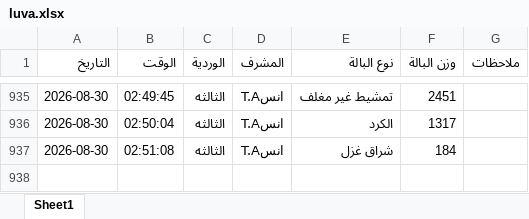
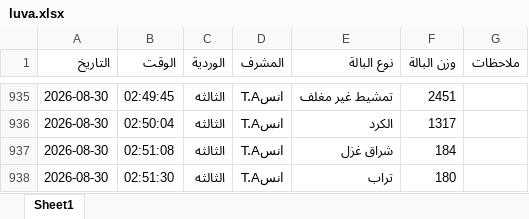
Before and after one commit to mahmedabdallh123/BELYARN, an Excel workbook: luva.xlsx, sheet Sheet1, drawn as a sheet; only a part is shown, gaps mark what is left out; values as stored, in another font and other column widths than the file's, no borders; the diff names each change by its address in the sheet, - before the commit and + after, or states it on an @@ line.

Commit message:
إدخال جديد

```diff
--- a/luva.xlsx (sheet Sheet1)
+++ b/luva.xlsx (sheet Sheet1)
+row 938: 2026-08-30 | 02:51:30 | الثالثه | انسT.A | تراب | 180
```
